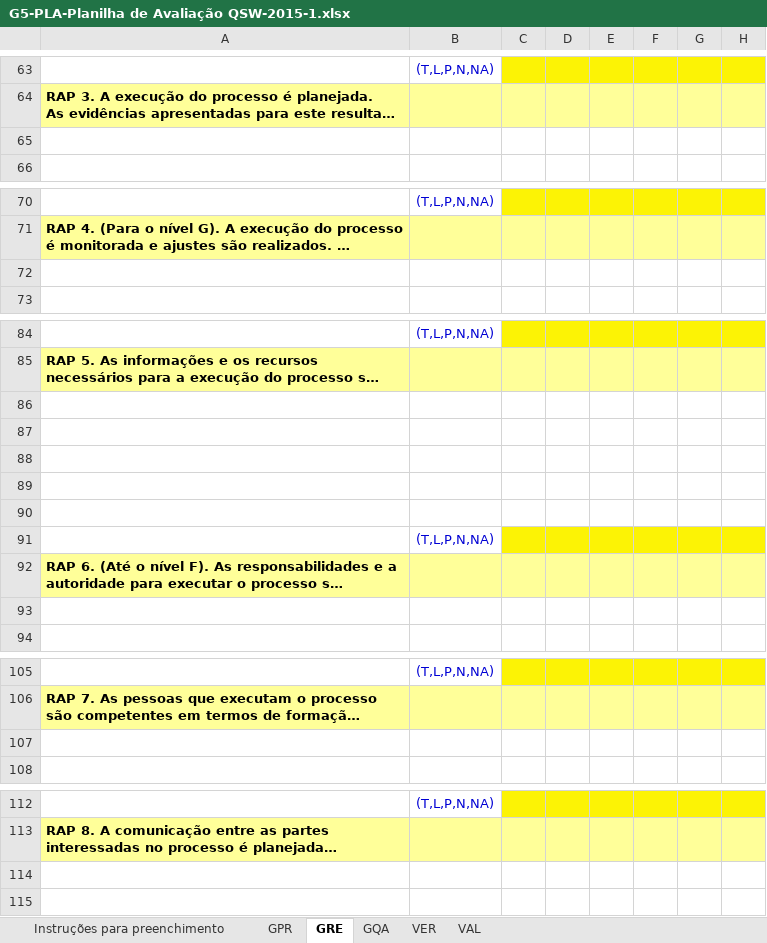
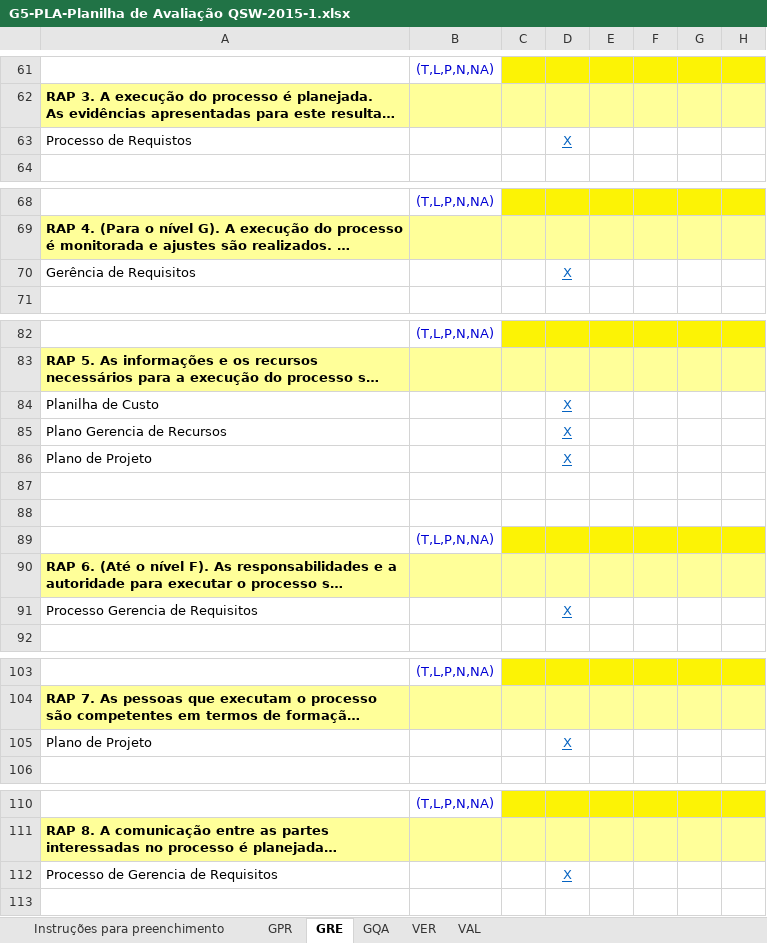
Before and after one commit to mariomjr/QualidadeSoftware2015, an Excel workbook: Documentos/G5-PLA-Planilha de Avaliação QSW-2015-1.xlsx, sheet GRE, drawn as a sheet; only a part is shown, gaps mark what is left out; long unchanged cells end in …; values as stored, in another font and other column widths than the file's, no borders; addresses are those after the commit; the diff covers the shown part only; the diff names each change by its address in the sheet, - before the commit and + after, or states it on an @@ line.

Commit message:
Atualização Links Planilha
Atualização Links Planilha

```diff
--- a/Documentos/G5-PLA-Planilha de Avaliação QSW-2015-1.xlsx (sheet GRE)
+++ b/Documentos/G5-PLA-Planilha de Avaliação QSW-2015-1.xlsx (sheet GRE)
-row 63: (empty)
+row 63: Processo de Requistos |  |  | X
-row 70: (empty)
+row 70: Gerência de Requisitos |  |  | X
-row 84: (empty)
+row 84: Planilha de Custo |  |  | X
-row 85: (empty)
+row 85: Plano Gerencia de Recursos |  |  | X
-row 86: (empty)
+row 86: Plano de Projeto |  |  | X
-row 91: (empty)
+row 91: Processo Gerencia de Requisitos |  |  | X
-row 105: (empty)
+row 105: Plano de Projeto |  |  | X
-row 112: (empty)
+row 112: Processo de Gerencia de Requisitos |  |  | X
```
Also changed, not shown: 2 removed rows and 8 edited cells elsewhere in this sheet, sheet GPR, sheet VAL, sheet GQA, sheet VER.
